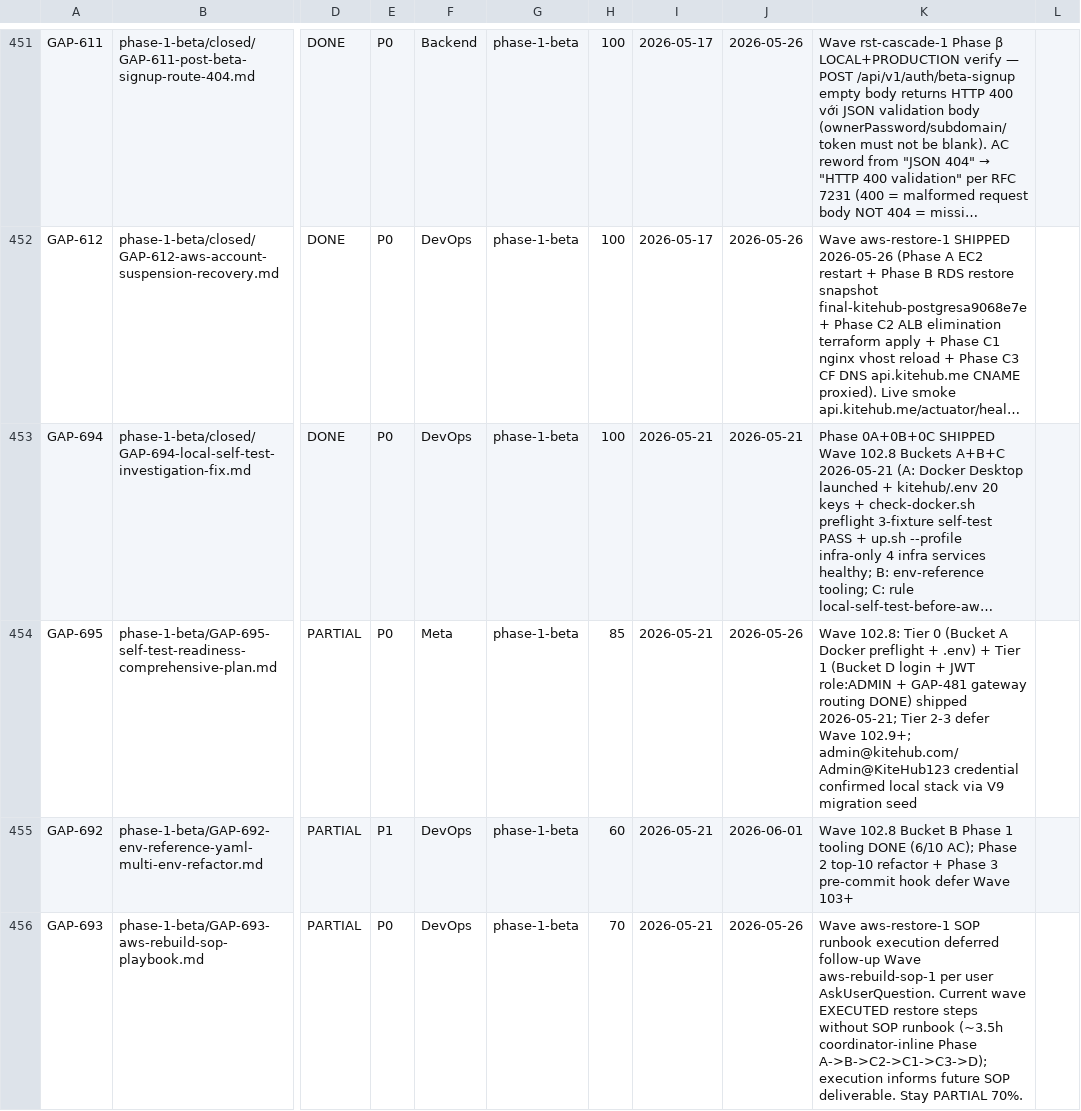
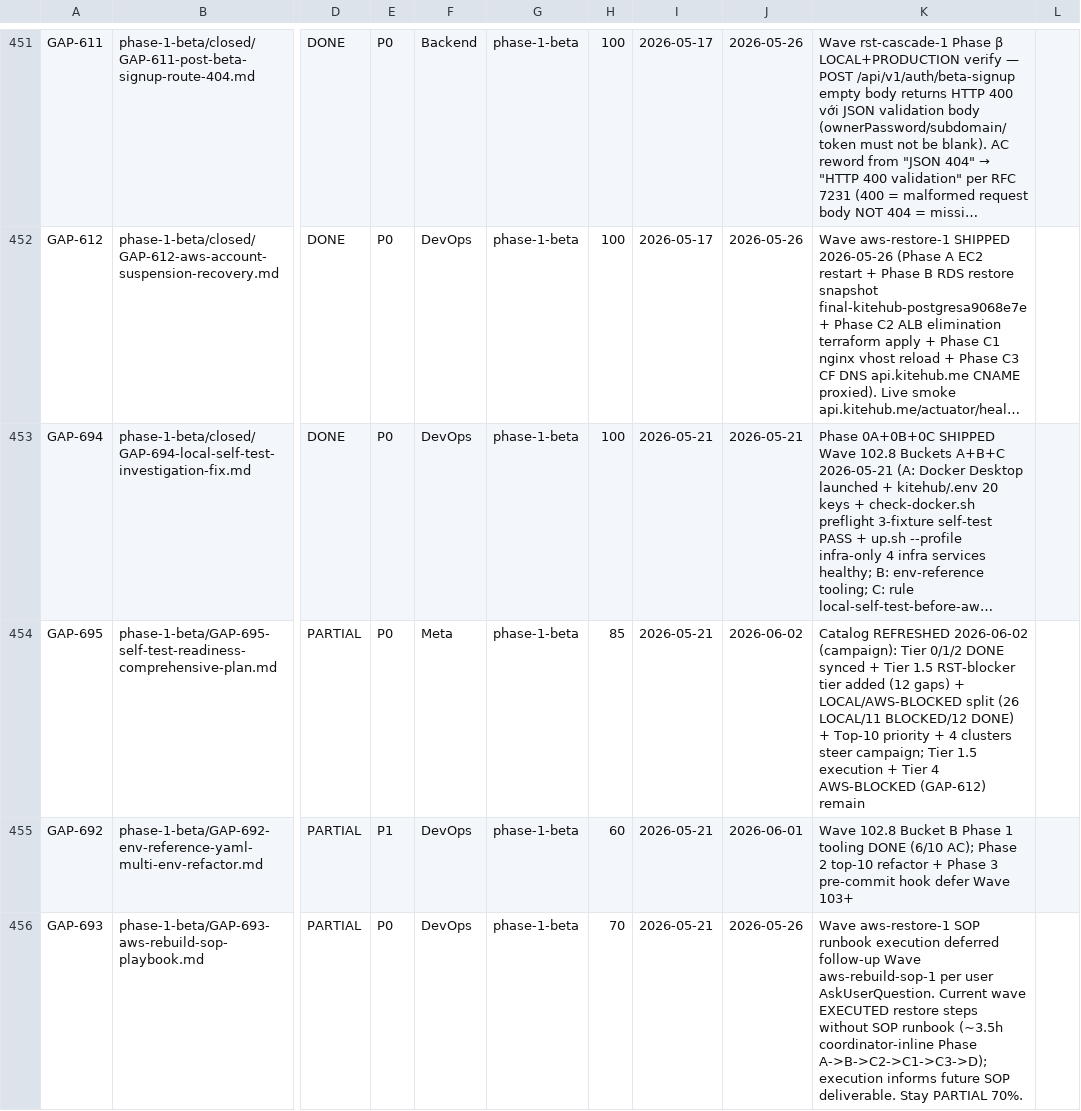
Before and after one commit to VictorAurelius/2026-Kite-Class-Platform, a CSV file: documents/04-quality/gaps/gap-status.csv, drawn as a sheet; only a part is shown, gaps mark what is left out; long unchanged cells end in …; the diff names each change by its address in the sheet, - before the commit and + after, or states it on an @@ line.

Commit message:
docs(GAP-695): refresh self-test readiness catalog against current CSV state
- Sync Tier 0/1/2 DONE status (catalog 2026-05-21 stale: GAP-694/518/519/481/684/538/637/620/561/562/659/657 now DONE)
- Add Tier 1.5 RST-blocker tier (12 functional bugs from Wave 1xx RST walks blocking persona walk)
- Compute LOCAL-DOABLE vs AWS-BLOCKED split (26 LOCAL / 11 BLOCKED / 12 DONE) per campaign scope filter
- Add Top-10 priority order + 4 disjoint cluster suggestions for campaign coordinator
- 0 phantom: all catalogued gaps verified against gap-status.csv
- Keep PARTIAL 85% (CSV-canonical): catalog refresh done; Tier 1.5 execution + Tier 4 AWS-BLOCKED remain

```diff
--- a/documents/04-quality/gaps/gap-status.csv
+++ b/documents/04-quality/gaps/gap-status.csv
-J454: 2026-05-26
+J454: 2026-06-02
-K454: Wave 102.8: Tier 0 (Bucket A Docker preflight + .env) + Tier 1 (Bucket D login + JWT role:ADMIN + GAP-481 gateway routing DONE) shipped 2026-05-21; Tier 2-3 defer Wave 102.9+; admin@kitehub.com/Admin@KiteHub123 credential confirmed local stack via V9 migration seed
+K454: Catalog REFRESHED 2026-06-02 (campaign): Tier 0/1/2 DONE synced + Tier 1.5 RST-blocker tier added (12 gaps) + LOCAL/AWS-BLOCKED split (26 LOCAL/11 BLOCKED/12 DONE) + Top-10 priority + 4 clusters steer campaign; Tier 1.5 execution + Tier 4 AWS-BLOCKED (GAP-612) remain
```
Also changed, not shown: 1 other file.
